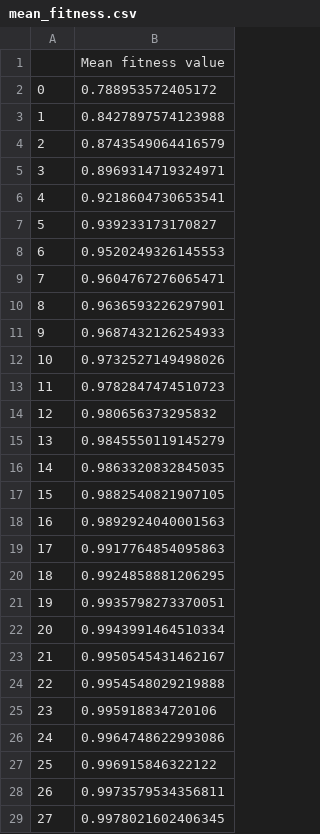
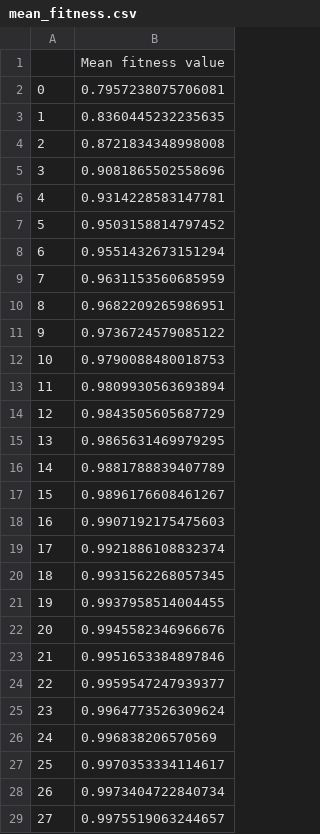
Before and after one commit to energyinpython/DE-SPOTIS-DSS, a CSV file: output/mean_fitness.csv, drawn as a sheet; only a part is shown; the diff covers the shown part only.

```diff
--- a/output/mean_fitness.csv
+++ b/output/mean_fitness.csv
@@ -1,29 +1,29 @@
 ,Mean fitness value
-0,0.788953572405172
-1,0.8427897574123988
-2,0.8743549064416579
-3,0.8969314719324971
-4,0.9218604730653541
-5,0.939233173170827
-6,0.9520249326145553
-7,0.9604767276065471
-8,0.9636593226297901
-9,0.9687432126254933
-10,0.9732527149498026
-11,0.9782847474510723
-12,0.980656373295832
-13,0.9845550119145279
-14,0.9863320832845035
-15,0.9882540821907105
-16,0.9892924040001563
-17,0.9917764854095863
-18,0.9924858881206295
-19,0.9935798273370051
-20,0.9943991464510334
-21,0.9950545431462167
-22,0.9954548029219888
-23,0.995918834720106
-24,0.9964748622993086
-25,0.996915846322122
-26,0.9973579534356811
-27,0.9978021602406345
+0,0.7957238075706081
+1,0.8360445232235635
+2,0.8721834348998008
+3,0.9081865502558696
+4,0.9314228583147781
+5,0.9503158814797452
+6,0.9551432673151294
+7,0.9631153560685959
+8,0.9682209265986951
+9,0.9736724579085122
+10,0.9790088480018753
+11,0.9809930563693894
+12,0.9843505605687729
+13,0.9865631469979295
+14,0.9881788839407789
+15,0.9896176608461267
+16,0.9907192175475603
+17,0.9921886108832374
+18,0.9931562268057345
+19,0.9937958514004455
+20,0.9945582346966676
+21,0.9951653384897846
+22,0.9959547247939377
+23,0.9964773526309624
+24,0.996838206570569
+25,0.9970353334114617
+26,0.9973404722840734
+27,0.9975519063244657
```
Also changed, not shown: 172 edited cells elsewhere in this file, output/best_fitness.csv, output/best_weights_de.csv, 7 other files.
